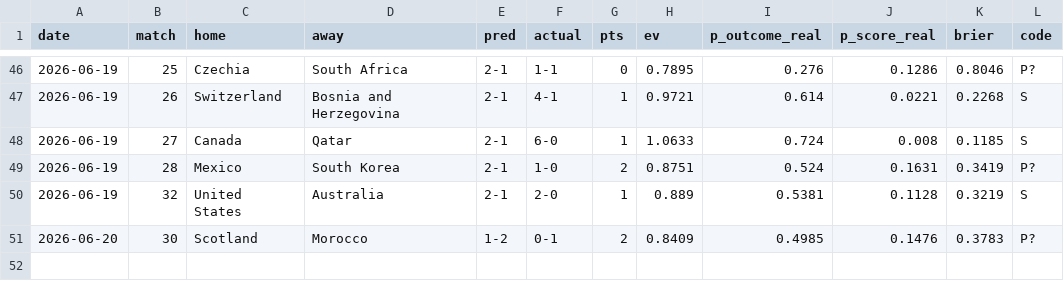
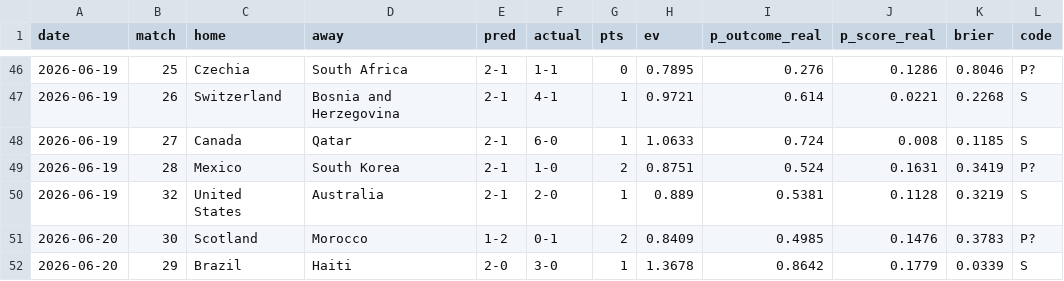
Before and after one commit to avraltod/worldcup-prophet, a CSV file: experiment/ledger.csv, drawn as a sheet; only a part is shown, gaps mark what is left out.

```diff
--- a/experiment/ledger.csv
+++ b/experiment/ledger.csv
@@ -51 +51,2 @@ date,match,home,away,pred,actual,pts,ev,p_outcome_real,p_score_real,brier,code
 2026-06-20,30,Scotland,Morocco,1-2,0-1,2,0.8409,0.4985,0.1476,0.3783,P?
+2026-06-20,29,Brazil,Haiti,2-0,3-0,1,1.3678,0.8642,0.1779,0.0339,S
```
Also changed, not shown: 38 other files.
